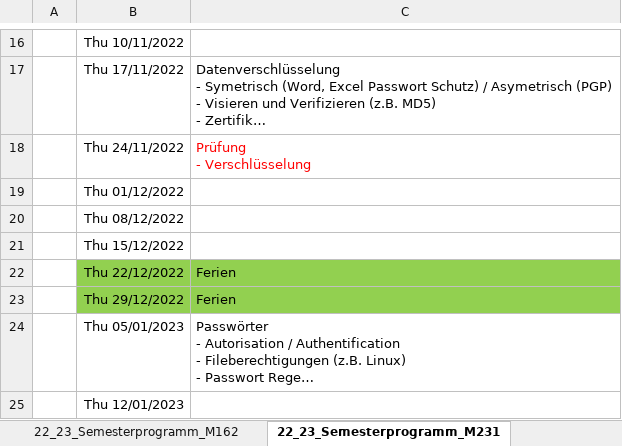
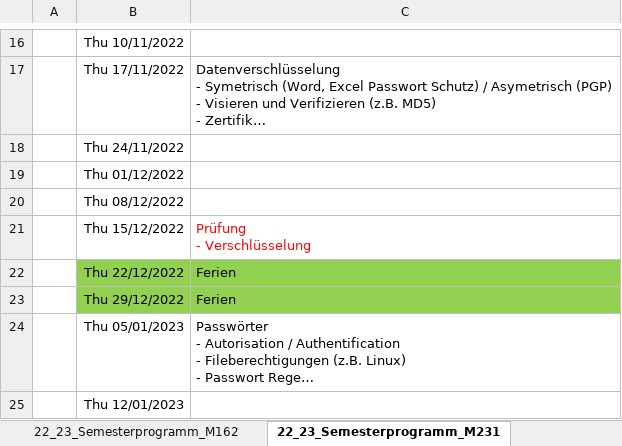
Before and after one commit to walter-rothlin/Source-Code, an Excel workbook: SchulungsUnterlagen/Semesterprogramme/BZU_Semesterprogramme.xlsm, sheet 22_23_Semesterprogramm_M231, drawn as a sheet; only a part is shown, gaps mark what is left out; long unchanged cells end in …; values as stored, in another font and other column widths than the file's, no borders; ↵ is a line break in a cell; the diff names each change by its address in the sheet, - before the commit and + after, or states it on an @@ line.

```diff
--- a/SchulungsUnterlagen/Semesterprogramme/BZU_Semesterprogramme.xlsm (sheet 22_23_Semesterprogramm_M231)
+++ b/SchulungsUnterlagen/Semesterprogramme/BZU_Semesterprogramme.xlsm (sheet 22_23_Semesterprogramm_M231)
-C18: Prüfung ↵ - Verschlüsselung
+C18: (empty)
-C21: (empty)
+C21: Prüfung ↵ - Verschlüsselung
```
Also changed, not shown: 1 other file.
